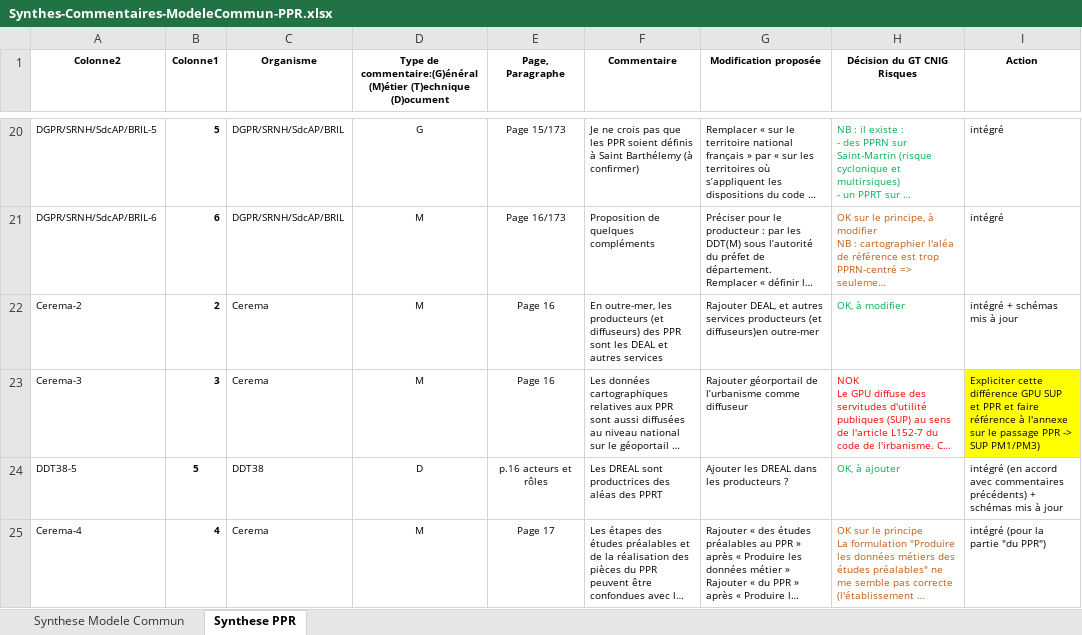
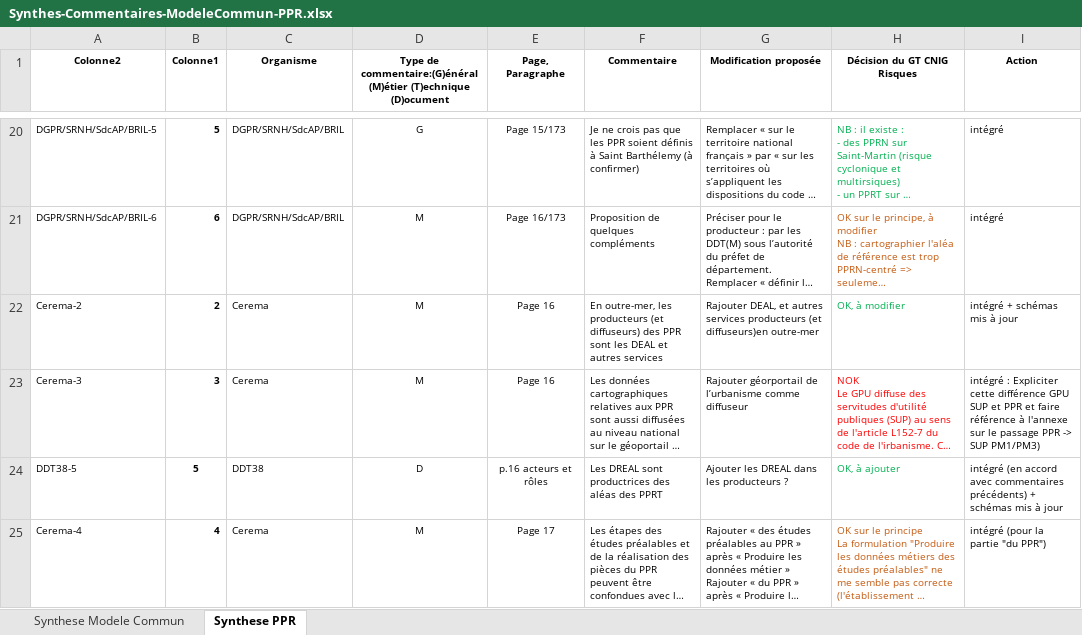
Before and after one commit to cnigfr/Geostandards-Risques, an Excel workbook: suivi/2024-05_06-Consultation-publique/Synthes-Commentaires-ModeleCommun-PPR.xlsx, sheet Synthese PPR, drawn as a sheet; only a part is shown, gaps mark what is left out; long unchanged cells end in …; values as stored, in another font and other column widths than the file's, no borders; table styles not drawn; the diff covers the shown part only; the diff names each change by its address in the sheet, - before the commit and + after, or states it on an @@ line.

```diff
--- a/suivi/2024-05_06-Consultation-publique/Synthes-Commentaires-ModeleCommun-PPR.xlsx (sheet Synthese PPR)
+++ b/suivi/2024-05_06-Consultation-publique/Synthes-Commentaires-ModeleCommun-PPR.xlsx (sheet Synthese PPR)
-I23 (Action): Expliciter cette…
+I23 (Action): intégré : Expliciter cette…
-I23 fill: #FFFF00
+I23 fill: none
```
Also changed, not shown: 1 edited cell and cell formats elsewhere in this sheet, 1 other file.
